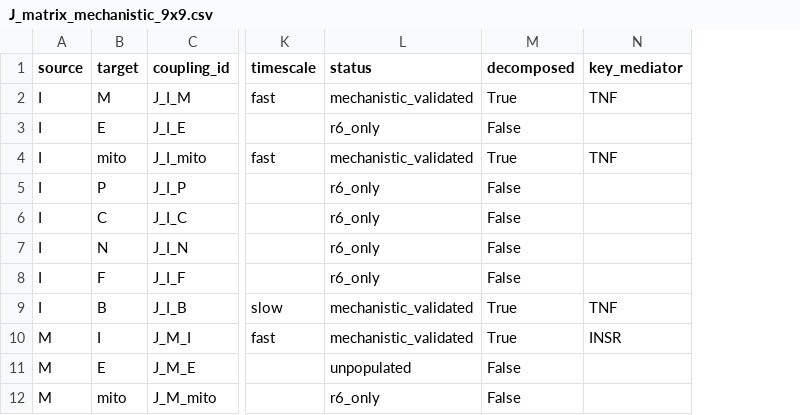
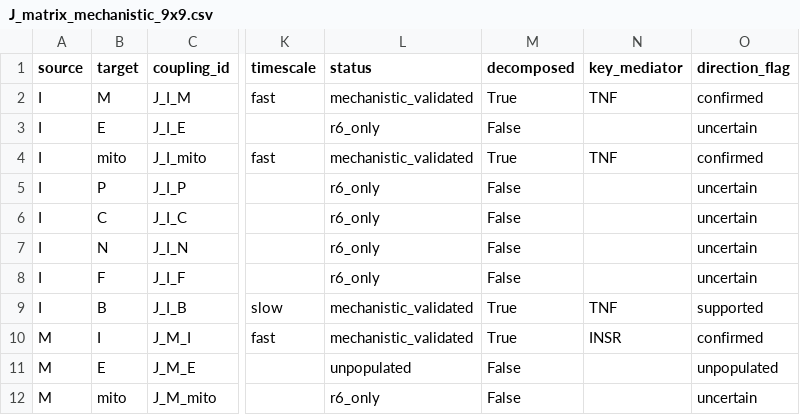
Before and after one commit to DTW-Thalion/hdr-aging-sim, a CSV file: data/mechanistic_evidence/J_matrix_mechanistic_9x9.csv, drawn as a sheet; only a part is shown, gaps mark what is left out; the diff names each change by its address in the sheet, - before the commit and + after, or states it on an @@ line.

```diff
--- a/data/mechanistic_evidence/J_matrix_mechanistic_9x9.csv
+++ b/data/mechanistic_evidence/J_matrix_mechanistic_9x9.csv
+column O (direction_flag), rows 2-12: confirmed | uncertain | confirmed | uncertain | uncertain | uncertain | uncertain | supported | confirmed | unpopulated | uncertain
```
